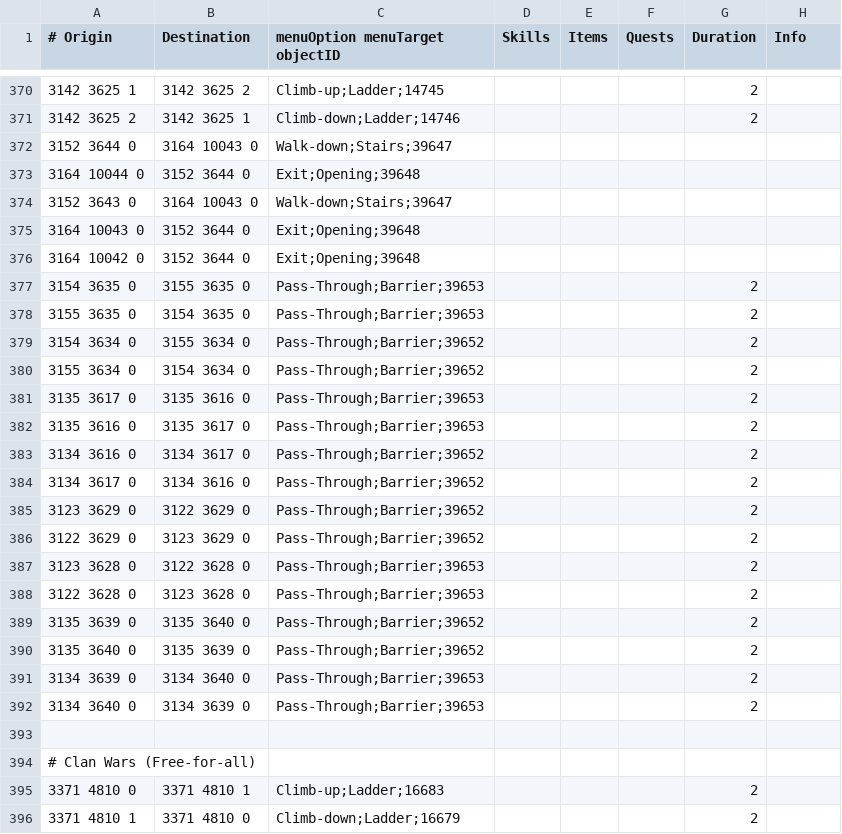
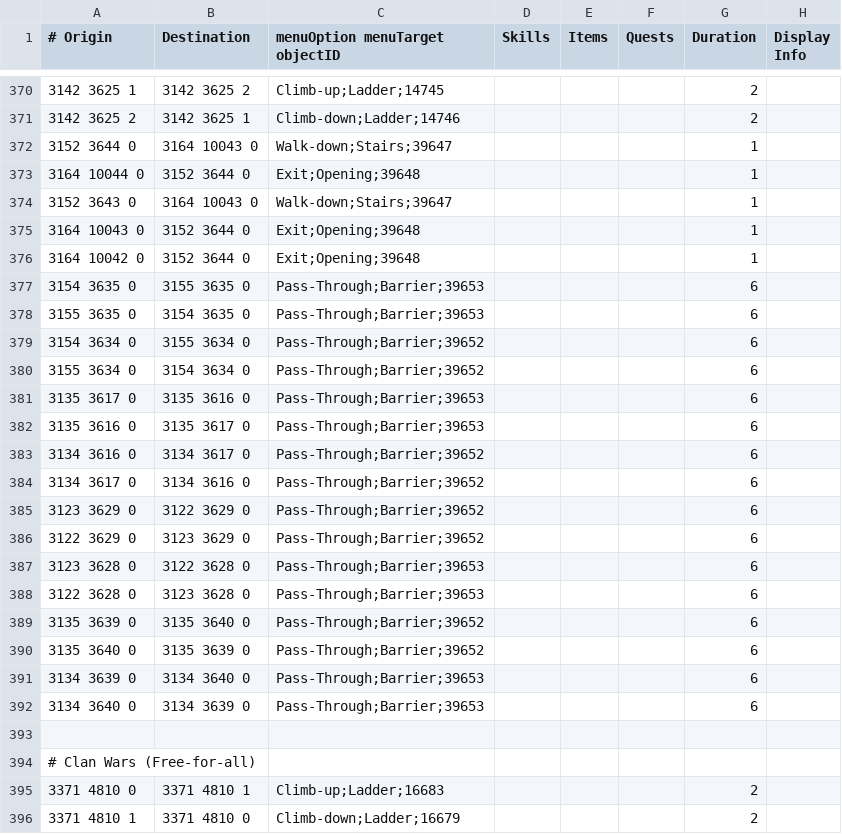
Before and after one commit to NewGenEng/Microbot, a TSV file: runelite-client/src/main/resources/net/runelite/client/plugins/microbot/shortestpath/transports.tsv, drawn as a sheet; only a part is shown, gaps mark what is left out; the diff names each change by its address in the sheet, - before the commit and + after, or states it on an @@ line.

Commit message:
fix: adjust transports & pathfinder config to add pathing between ferox & edgeville via soul wars portal chore: updated Rs2Walker to use Rs2Random over Random feat: add hasQuestion & sleepUntilHasQuestion methods

```diff
--- a/runelite-client/src/main/resources/net/runelite/client/plugins/microbot/shortestpath/transports.tsv
+++ b/runelite-client/src/main/resources/net/runelite/client/plugins/microbot/shortestpath/transports.tsv
-H1: Info
+H1: Display Info
-G372:G376 (Duration): (empty)
+G372:G376 (Duration): 1
-G377:G392 (Duration): 2
+G377:G392 (Duration): 6
```
Also changed, not shown: runelite-client/src/main/resources/net/runelite/client/plugins/microbot/shortestpath/teleportation_portals.tsv, 3 other files.
